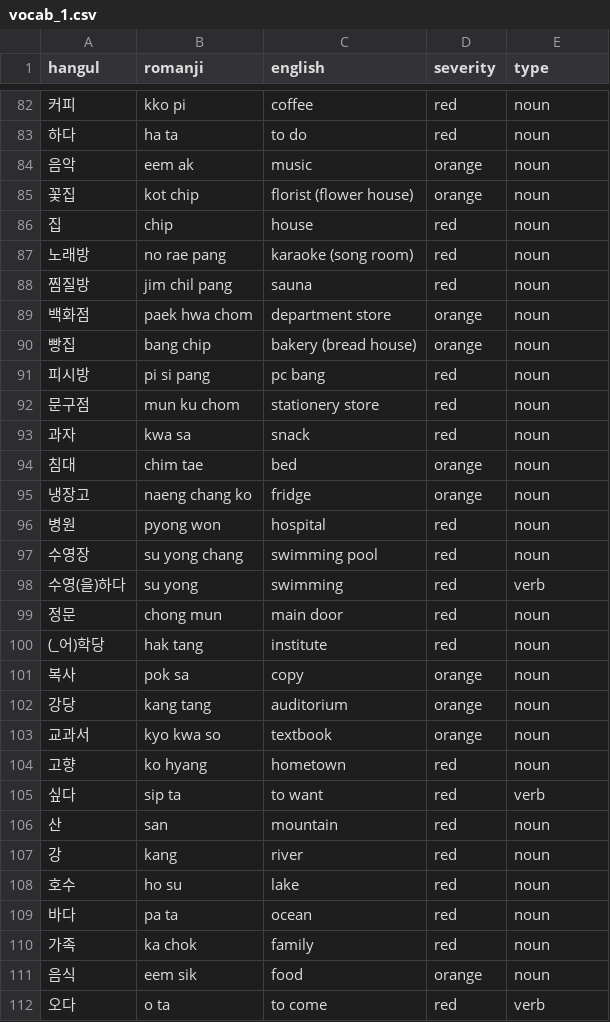
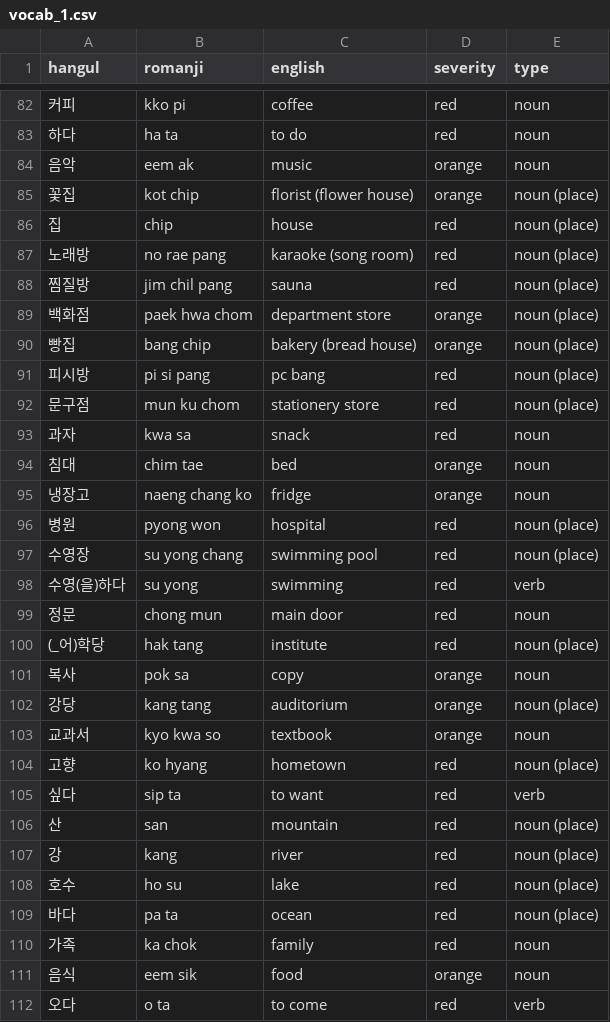
Before and after one commit to aquanow-calvin/aquanow-calvin.github.io, a CSV file: public/vocab_1.csv, drawn as a sheet; only a part is shown, gaps mark what is left out; the diff covers the shown part only.

Commit message:
update

```diff
--- a/public/vocab_1.csv
+++ b/public/vocab_1.csv
@@ -84,10 +84,10 @@ hangul,romanji,english,severity,type
 음악,eem ak,music,orange,noun
-꽃집,kot chip,florist (flower house),orange,noun
-집,chip,house,red,noun
-노래방,no rae pang,karaoke (song room),red,noun
-찜질방,jim chil pang,sauna,red,noun
-백화점,paek hwa chom,department store,orange,noun
-빵집,bang chip,bakery (bread house),orange,noun
-피시방,pi si pang,pc bang,red,noun
-문구점,mun ku chom,stationery store,red,noun
+꽃집,kot chip,florist (flower house),orange,noun (place)
+집,chip,house,red,noun (place)
+노래방,no rae pang,karaoke (song room),red,noun (place)
+찜질방,jim chil pang,sauna,red,noun (place)
+백화점,paek hwa chom,department store,orange,noun (place)
+빵집,bang chip,bakery (bread house),orange,noun (place)
+피시방,pi si pang,pc bang,red,noun (place)
+문구점,mun ku chom,stationery store,red,noun (place)
 과자,kwa sa,snack,red,noun
@@ -95,16 +95,16 @@ hangul,romanji,english,severity,type
 냉장고,naeng chang ko,fridge,orange,noun
-병원,pyong won,hospital,red,noun
-수영장,su yong chang,swimming pool,red,noun
+병원,pyong won,hospital,red,noun (place)
+수영장,su yong chang,swimming pool,red,noun (place)
 수영(을)하다,su yong,swimming,red,verb
 정문,chong mun,main door,red,noun
-(_어)학당,hak tang,institute,red,noun
+(_어)학당,hak tang,institute,red,noun (place)
 복사,pok sa,copy,orange,noun
-강당,kang tang,auditorium,orange,noun
+강당,kang tang,auditorium,orange,noun (place)
 교과서,kyo kwa so,textbook,orange,noun
-고향,ko hyang,hometown,red,noun
+고향,ko hyang,hometown,red,noun (place)
 싶다,sip ta,to want,red,verb
-산,san,mountain,red,noun
-강,kang,river,red,noun
-호수,ho su,lake,red,noun
-바다,pa ta,ocean,red,noun
+산,san,mountain,red,noun (place)
+강,kang,river,red,noun (place)
+호수,ho su,lake,red,noun (place)
+바다,pa ta,ocean,red,noun (place)
 가족,ka chok,family,red,noun
```
Also changed, not shown: 21 edited cells elsewhere in this file.
